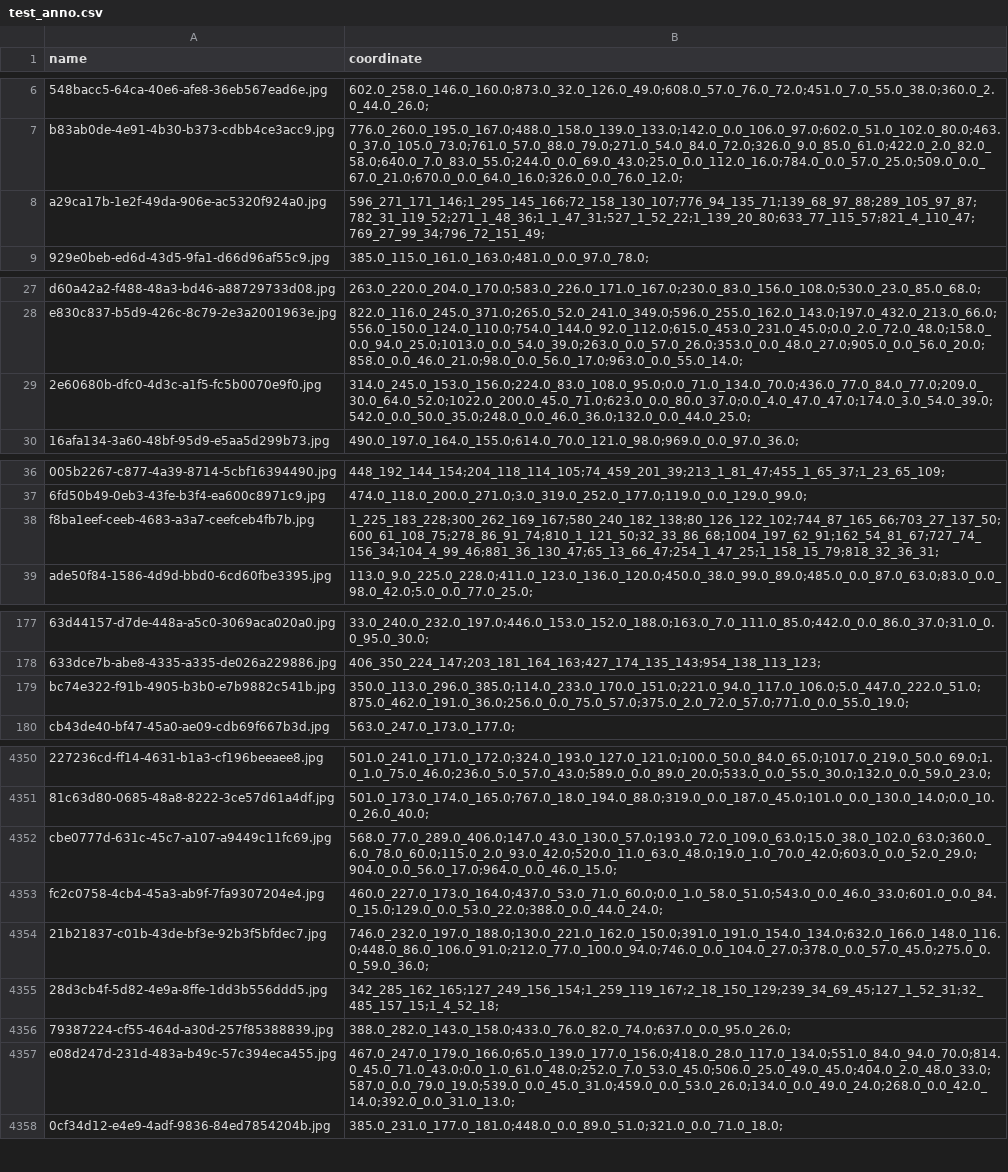
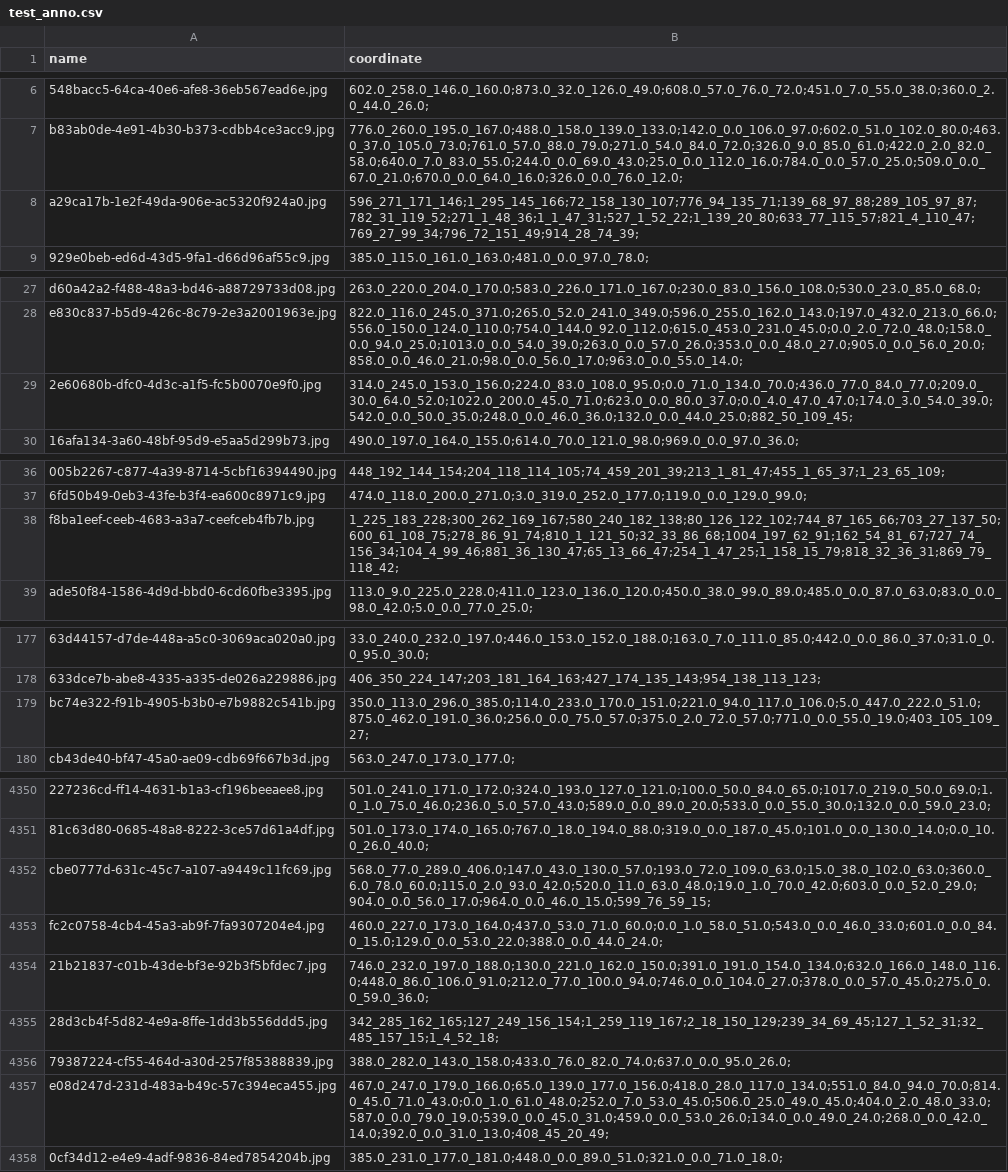
Before and after one commit to gaohaidong/GroundTruthProjects, a CSV file: SmartTraffic/test_anno.csv, drawn as a sheet; only a part is shown, gaps mark what is left out; the diff covers the shown part only; the diff names each change by its address in the sheet, - before the commit and + after, or states it on an @@ line.

```diff
--- a/SmartTraffic/test_anno.csv
+++ b/SmartTraffic/test_anno.csv
-B8 (coordinate): 596_271_171_146;1_295_145_166;72_158_130_107;776_94_135_71;139_68_97_88;289_105_97_87;782_31_119_52;271_1_48_36;1_1_47_31;527_1_52_22;1_139_20_80;633_77_115_57;821_4_110_47;769_27_99_34;796_72_151_49;
+B8 (coordinate): 596_271_171_146;1_295_145_166;72_158_130_107;776_94_135_71;139_68_97_88;289_105_97_87;782_31_119_52;271_1_48_36;1_1_47_31;527_1_52_22;1_139_20_80;633_77_115_57;821_4_110_47;769_27_99_34;796_72_151_49;914_28_74_39;
-B29 (coordinate): 314.0_245.0_153.0_156.0;224.0_83.0_108.0_95.0;0.0_71.0_134.0_70.0;436.0_77.0_84.0_77.0;209.0_30.0_64.0_52.0;1022.0_200.0_45.0_71.0;623.0_0.0_80.0_37.0;0.0_4.0_47.0_47.0;174.0_3.0_54.0_39.0;542.0_0.0_50.0_35.0;248.0_0.0_46.0_36.0;132.0_0.0_44.0_25.0;
+B29 (coordinate): 314.0_245.0_153.0_156.0;224.0_83.0_108.0_95.0;0.0_71.0_134.0_70.0;436.0_77.0_84.0_77.0;209.0_30.0_64.0_52.0;1022.0_200.0_45.0_71.0;623.0_0.0_80.0_37.0;0.0_4.0_47.0_47.0;174.0_3.0_54.0_39.0;542.0_0.0_50.0_35.0;248.0_0.0_46.0_36.0;132.0_0.0_44.0_25.0;882_50_109_45;
-B38 (coordinate): 1_225_183_228;300_262_169_167;580_240_182_138;80_126_122_102;744_87_165_66;703_27_137_50;600_61_108_75;278_86_91_74;810_1_121_50;32_33_86_68;1004_197_62_91;162_54_81_67;727_74_156_34;104_4_99_46;881_36_130_47;65_13_66_47;254_1_47_25;1_158_15_79;818_32_36_31;
+B38 (coordinate): 1_225_183_228;300_262_169_167;580_240_182_138;80_126_122_102;744_87_165_66;703_27_137_50;600_61_108_75;278_86_91_74;810_1_121_50;32_33_86_68;1004_197_62_91;162_54_81_67;727_74_156_34;104_4_99_46;881_36_130_47;65_13_66_47;254_1_47_25;1_158_15_79;818_32_36_31;869_79_118_42;
-B179 (coordinate): 350.0_113.0_296.0_385.0;114.0_233.0_170.0_151.0;221.0_94.0_117.0_106.0;5.0_447.0_222.0_51.0;875.0_462.0_191.0_36.0;256.0_0.0_75.0_57.0;375.0_2.0_72.0_57.0;771.0_0.0_55.0_19.0;
+B179 (coordinate): 350.0_113.0_296.0_385.0;114.0_233.0_170.0_151.0;221.0_94.0_117.0_106.0;5.0_447.0_222.0_51.0;875.0_462.0_191.0_36.0;256.0_0.0_75.0_57.0;375.0_2.0_72.0_57.0;771.0_0.0_55.0_19.0;403_105_109_27;
-B4352 (coordinate): 568.0_77.0_289.0_406.0;147.0_43.0_130.0_57.0;193.0_72.0_109.0_63.0;15.0_38.0_102.0_63.0;360.0_6.0_78.0_60.0;115.0_2.0_93.0_42.0;520.0_11.0_63.0_48.0;19.0_1.0_70.0_42.0;603.0_0.0_52.0_29.0;904.0_0.0_56.0_17.0;964.0_0.0_46.0_15.0;
+B4352 (coordinate): 568.0_77.0_289.0_406.0;147.0_43.0_130.0_57.0;193.0_72.0_109.0_63.0;15.0_38.0_102.0_63.0;360.0_6.0_78.0_60.0;115.0_2.0_93.0_42.0;520.0_11.0_63.0_48.0;19.0_1.0_70.0_42.0;603.0_0.0_52.0_29.0;904.0_0.0_56.0_17.0;964.0_0.0_46.0_15.0;599_76_59_15;
-B4357 (coordinate): 467.0_247.0_179.0_166.0;65.0_139.0_177.0_156.0;418.0_28.0_117.0_134.0;551.0_84.0_94.0_70.0;814.0_45.0_71.0_43.0;0.0_1.0_61.0_48.0;252.0_7.0_53.0_45.0;506.0_25.0_49.0_45.0;404.0_2.0_48.0_33.0;587.0_0.0_79.0_19.0;539.0_0.0_45.0_31.0;459.0_0.0_53.0_26.0;134.0_0.0_49.0_24.0;268.0_0.0_42.0_14.0;392.0_0.0_31.0_13.0;
+B4357 (coordinate): 467.0_247.0_179.0_166.0;65.0_139.0_177.0_156.0;418.0_28.0_117.0_134.0;551.0_84.0_94.0_70.0;814.0_45.0_71.0_43.0;0.0_1.0_61.0_48.0;252.0_7.0_53.0_45.0;506.0_25.0_49.0_45.0;404.0_2.0_48.0_33.0;587.0_0.0_79.0_19.0;539.0_0.0_45.0_31.0;459.0_0.0_53.0_26.0;134.0_0.0_49.0_24.0;268.0_0.0_42.0_14.0;392.0_0.0_31.0_13.0;408_45_20_49;
```
Also changed, not shown: 85 edited cells elsewhere in this file.
